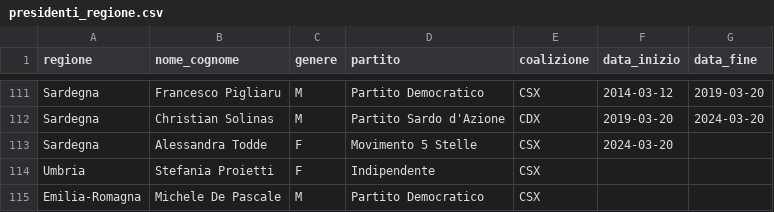
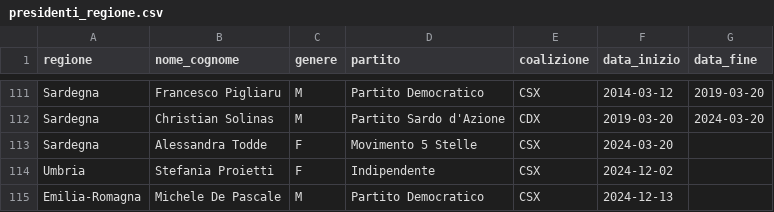
Before and after one commit to lorenzo-ruffino/presidenti-regione, a CSV file: presidenti_regione.csv, drawn as a sheet; only a part is shown, gaps mark what is left out.

Commit message:
Add files via upload

```diff
--- a/presidenti_regione.csv
+++ b/presidenti_regione.csv
@@ -113,3 +113,3 @@ Sardegna,Christian Solinas,M,Partito Sardo d'Azione,CDX,2019-03-20,2024-03-20
 Sardegna,Alessandra Todde,F,Movimento 5 Stelle,CSX,2024-03-20,
-Umbria,Stefania Proietti,F,Indipendente,CSX,,
-Emilia-Romagna,Michele De Pascale,M,Partito Democratico,CSX,,
+Umbria,Stefania Proietti,F,Indipendente,CSX,2024-12-02,
+Emilia-Romagna,Michele De Pascale,M,Partito Democratico,CSX,2024-12-13,
```
